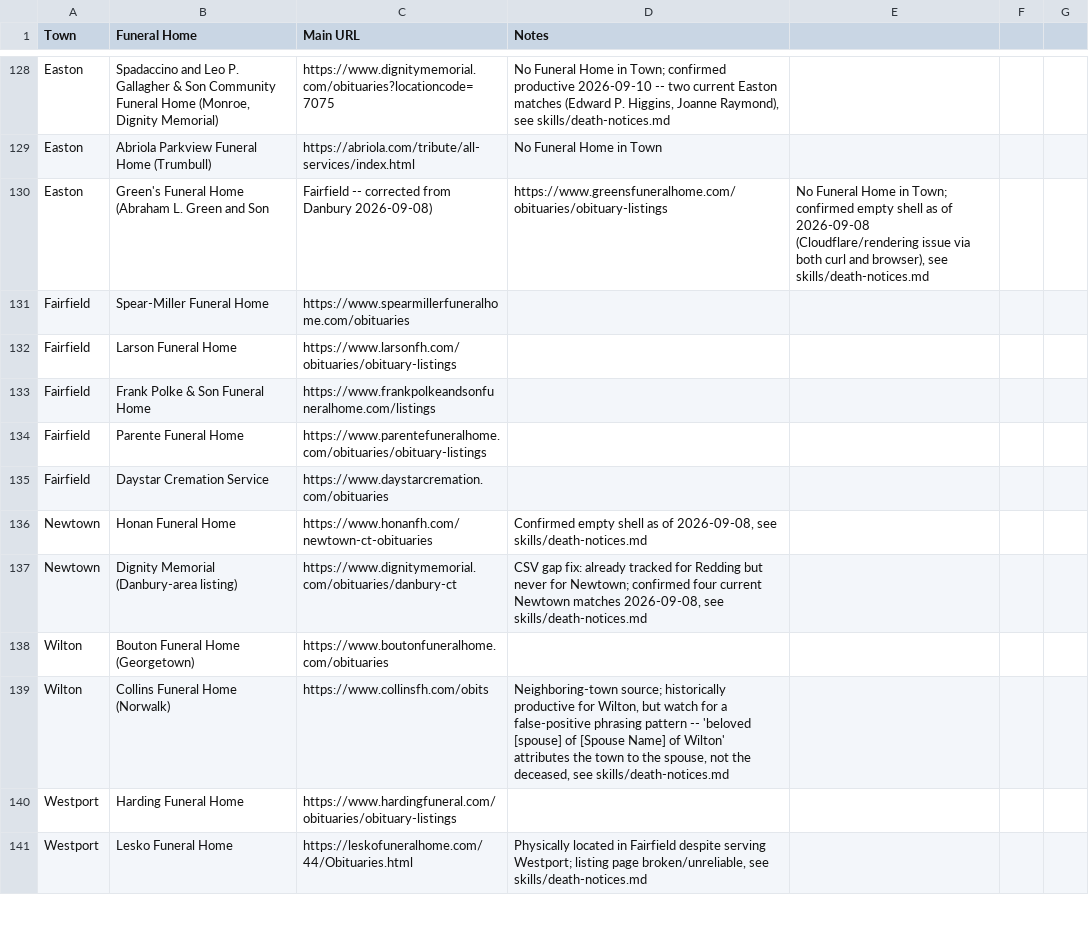
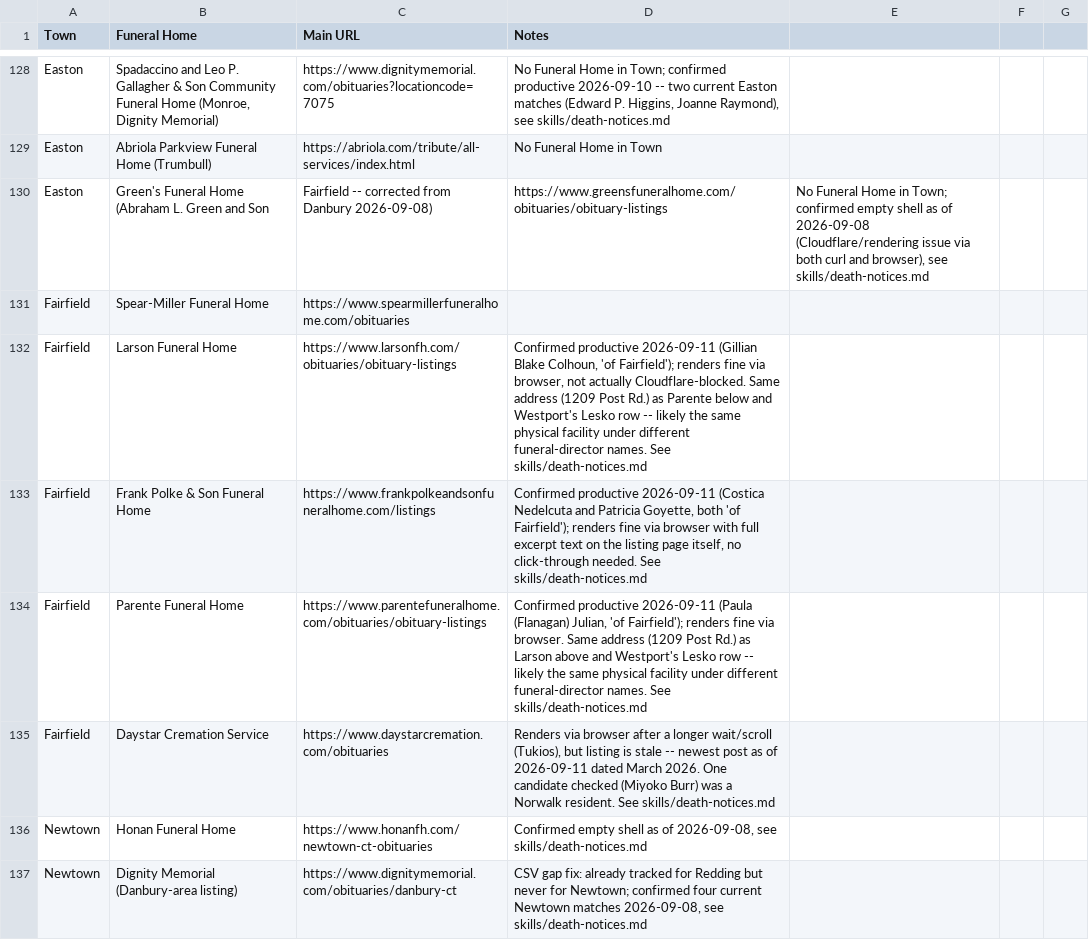
Before and after one commit to ElectricRoseStudio/AI-Journo-mooc-starter-kit, a CSV file: FuneralHomes.csv, drawn as a sheet; only a part is shown, gaps mark what is left out; the shorter side is filled out with more unchanged rows.

```diff
--- a/FuneralHomes.csv
+++ b/FuneralHomes.csv
@@ -131,6 +131,6 @@ Easton,Green's Funeral Home (Abraham L. Green and Son, Fairfield -- corrected fr
 Fairfield,Spear-Miller Funeral Home,https://www.spearmillerfuneralhome.com/obituaries,
-Fairfield,Larson Funeral Home,https://www.larsonfh.com/obituaries/obituary-listings,
-Fairfield,Frank Polke & Son Funeral Home,https://www.frankpolkeandsonfuneralhome.com/listings,
-Fairfield,Parente Funeral Home,https://www.parentefuneralhome.com/obituaries/obituary-listings,
-Fairfield,Daystar Cremation Service,https://www.daystarcremation.com/obituaries,
+Fairfield,Larson Funeral Home,https://www.larsonfh.com/obituaries/obituary-listings,"Confirmed productive 2026-09-11 (Gillian Blake Colhoun, 'of Fairfield'); renders fine via browser, not actually Cloudflare-blocked. Same address (1209 Post Rd.) as Parente below and Westport's Lesko row -- likely the same physical facility under different funeral-director names. See skills/death-notices.md"
+Fairfield,Frank Polke & Son Funeral Home,https://www.frankpolkeandsonfuneralhome.com/listings,"Confirmed productive 2026-09-11 (Costica Nedelcuta and Patricia Goyette, both 'of Fairfield'); renders fine via browser with full excerpt text on the listing page itself, no click-through needed. See skills/death-notices.md"
+Fairfield,Parente Funeral Home,https://www.parentefuneralhome.com/obituaries/obituary-listings,"Confirmed productive 2026-09-11 (Paula (Flanagan) Julian, 'of Fairfield'); renders fine via browser. Same address (1209 Post Rd.) as Larson above and Westport's Lesko row -- likely the same physical facility under different funeral-director names. See skills/death-notices.md"
+Fairfield,Daystar Cremation Service,https://www.daystarcremation.com/obituaries,"Renders via browser after a longer wait/scroll (Tukios), but listing is stale -- newest post as of 2026-09-11 dated March 2026. One candidate checked (Miyoko Burr) was a Norwalk resident. See skills/death-notices.md"
 Newtown,Honan Funeral Home,https://www.honanfh.com/newtown-ct-obituaries,"Confirmed empty shell as of 2026-09-08, see skills/death-notices.md"
```
Also changed, not shown: 1 other file.
